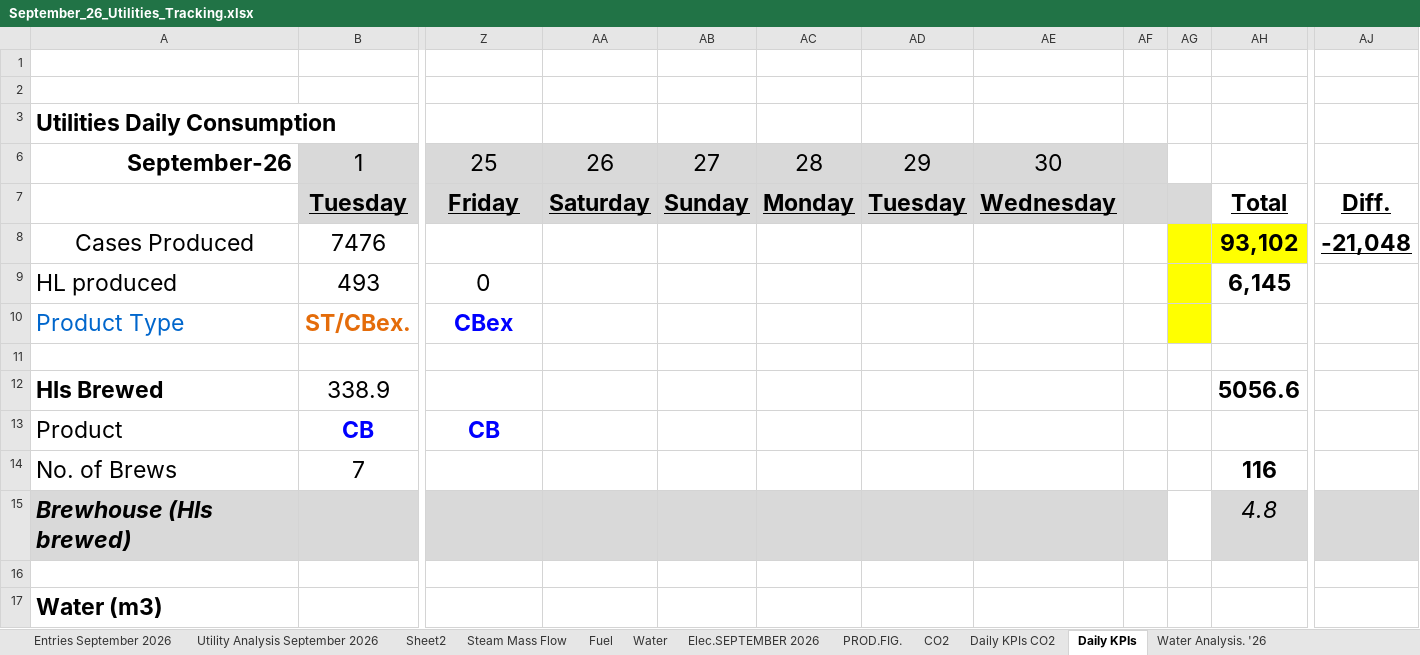
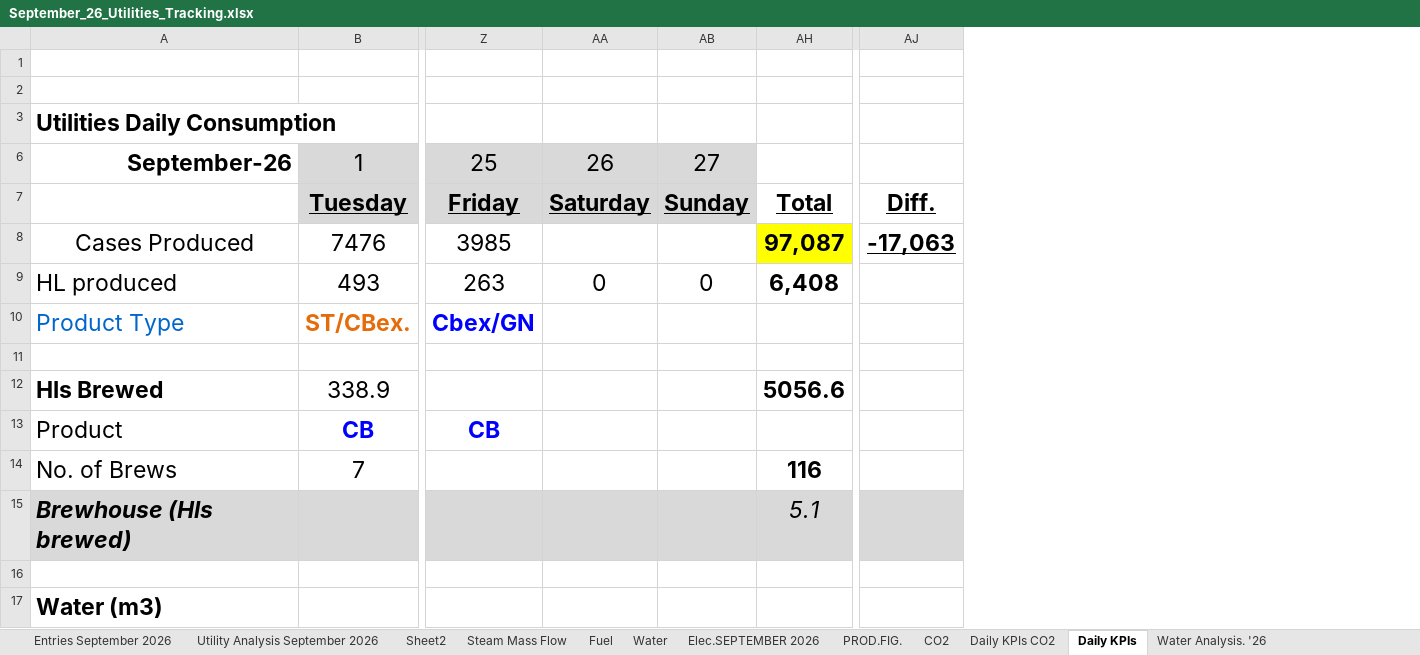
Before and after one commit to cbggrenada/dashboard, an Excel workbook: data/raw/September_26_Utilities_Tracking.xlsx, sheet Daily KPIs, drawn as a sheet; only a part is shown, gaps mark what is left out; values as stored, in another font and other column widths than the file's, no borders; charts and pictures and conditional formats not drawn; the diff covers the shown part only; the diff names each change by its address in the sheet, - before the commit and + after, or states it on an @@ line.

```diff
--- a/data/raw/September_26_Utilities_Tracking.xlsx (sheet Daily KPIs)
+++ b/data/raw/September_26_Utilities_Tracking.xlsx (sheet Daily KPIs)
@@ column AC hidden, rows 6-7: 28 | Monday @@
@@ column AD hidden, rows 6-7: 29 | Tuesday @@
@@ column AE hidden, rows 6-7: 30 | Wednesday @@
@@ column AF hidden, empty @@
@@ column AG hidden, empty @@
-Z8: (empty)
+Z8: 3985
-AH8: 93,102
+AH8: 97,087
-AJ8: -21,048
+AJ8: -17,063
-Z9: 0
+Z9: 263
-AA9: (empty)
+AA9: 0
-AB9: (empty)
+AB9: 0
-AH9: 6,145
+AH9: 6,408
-Z10: CBex
+Z10: Cbex/GN
-AH15: 4.8
+AH15: 5.1
```
Also changed, not shown: 82 edited cells and cell formats elsewhere in this sheet, sheet Daily KPIs CO2, sheet Water, sheet Fuel, sheet Utility Analysis September 2026, sheet Entries September 2026, sheet Water Analysis. '26, 3 more sheets, hidden cells, charts or pictures, data/raw/Gross_Efficiency_2026.xlsx, 3 other files.
